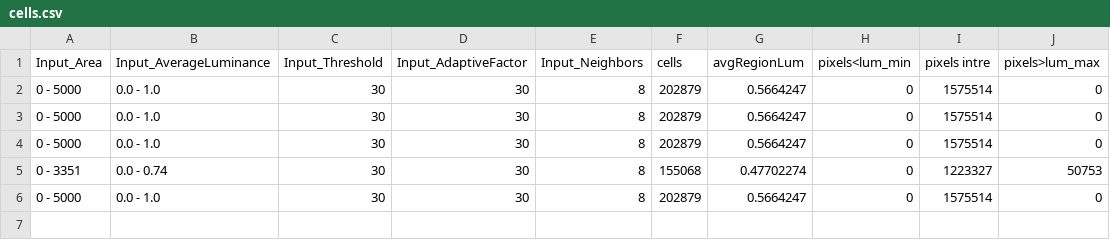
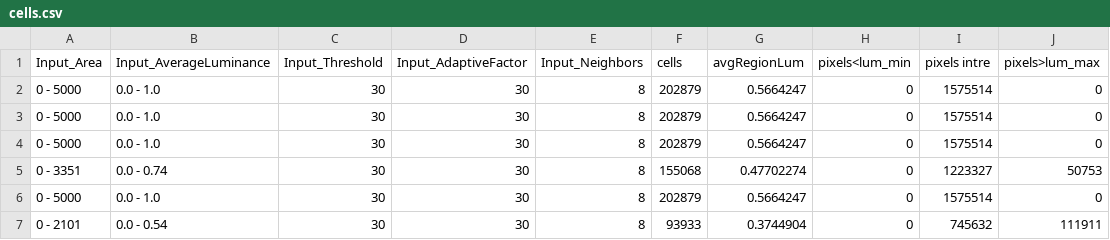
Before and after one commit to mariusflorea98/BioMage, a CSV file: cells.csv, drawn as a sheet; the diff names each change by its address in the sheet, - before the commit and + after, or states it on an @@ line.

```diff
--- a/cells.csv
+++ b/cells.csv
+row 7: 0 - 2101 | 0.0 - 0.54 | 30 | 30 | 8 | 93933 | 0.3744904 | 0 | 745632 | 111911
```
Also changed, not shown: 31 other files.
